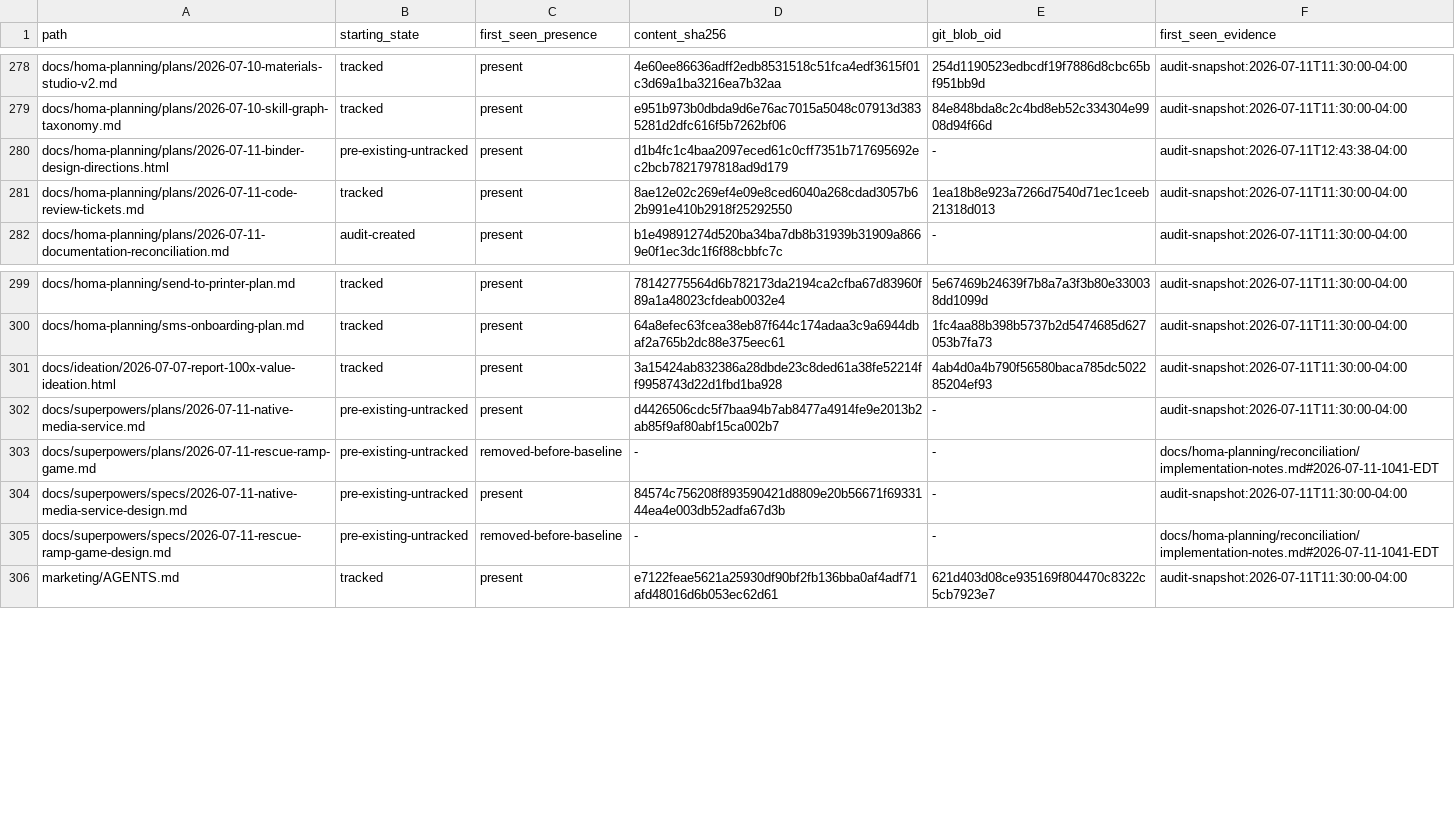
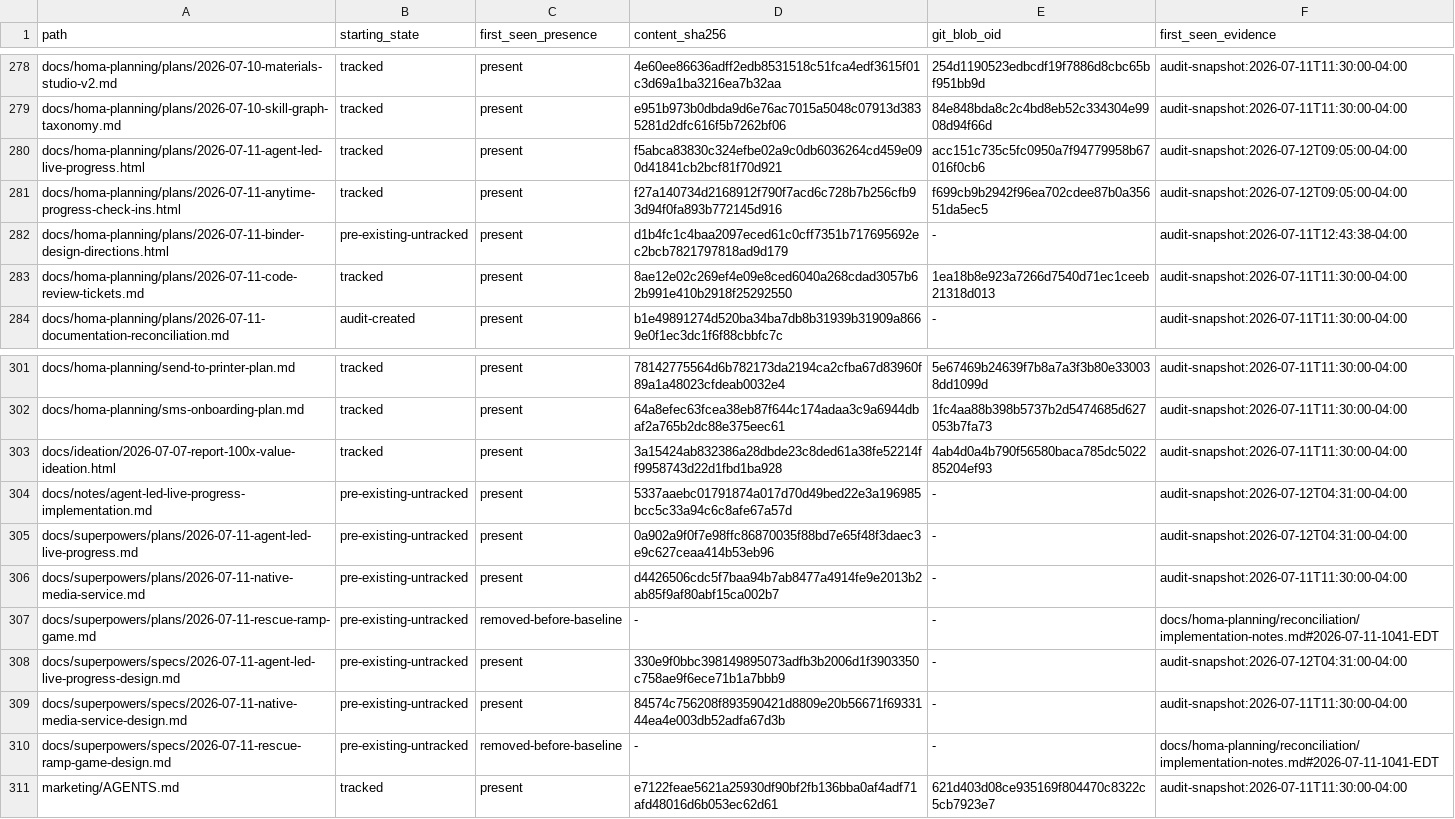
Before and after one commit to sidneyswift/homa, a TSV file: docs/homa-planning/reconciliation/audit-control-baseline.tsv, drawn as a sheet; only a part is shown, gaps mark what is left out; the diff names each change by its address in the sheet, - before the commit and + after, or states it on an @@ line.

```diff
--- a/docs/homa-planning/reconciliation/audit-control-baseline.tsv
+++ b/docs/homa-planning/reconciliation/audit-control-baseline.tsv
+row 280: docs/homa-planning/plans/2026-07-11-agent-led-live-progress.html | tracked | present | f5abca83830c324efbe02a9c0db6036264cd459e090d41841cb2bcf81f70d921 | acc151c735c5fc0950a7f94779958b67016f0cb6 | audit-snapshot:2026-07-12T09:05:00-04:00
+row 281: docs/homa-planning/plans/2026-07-11-anytime-progress-check-ins.html | tracked | present | f27a140734d2168912f790f7acd6c728b7b256cfb93d94f0fa893b772145d916 | f699cb9b2942f96ea702cdee87b0a35651da5ec5 | audit-snapshot:2026-07-12T09:05:00-04:00
+row 304: docs/notes/agent-led-live-progress-implementation.md | pre-existing-untracked | present | 5337aaebc01791874a017d70d49bed22e3a196985bcc5c33a94c6c8afe67a57d | - | audit-snapshot:2026-07-12T04:31:00-04:00
+row 305: docs/superpowers/plans/2026-07-11-agent-led-live-progress.md | pre-existing-untracked | present | 0a902a9f0f7e98ffc86870035f88bd7e65f48f3daec3e9c627ceaa414b53eb96 | - | audit-snapshot:2026-07-12T04:31:00-04:00
+row 308: docs/superpowers/specs/2026-07-11-agent-led-live-progress-design.md | pre-existing-untracked | present | 330e9f0bbc398149895073adfb3b2006d1f3903350c758ae9f6ece71b1a7bbb9 | - | audit-snapshot:2026-07-12T04:31:00-04:00
```
Also changed, not shown: docs/homa-planning/reconciliation/documentation-manifest.tsv, 26 other files.
